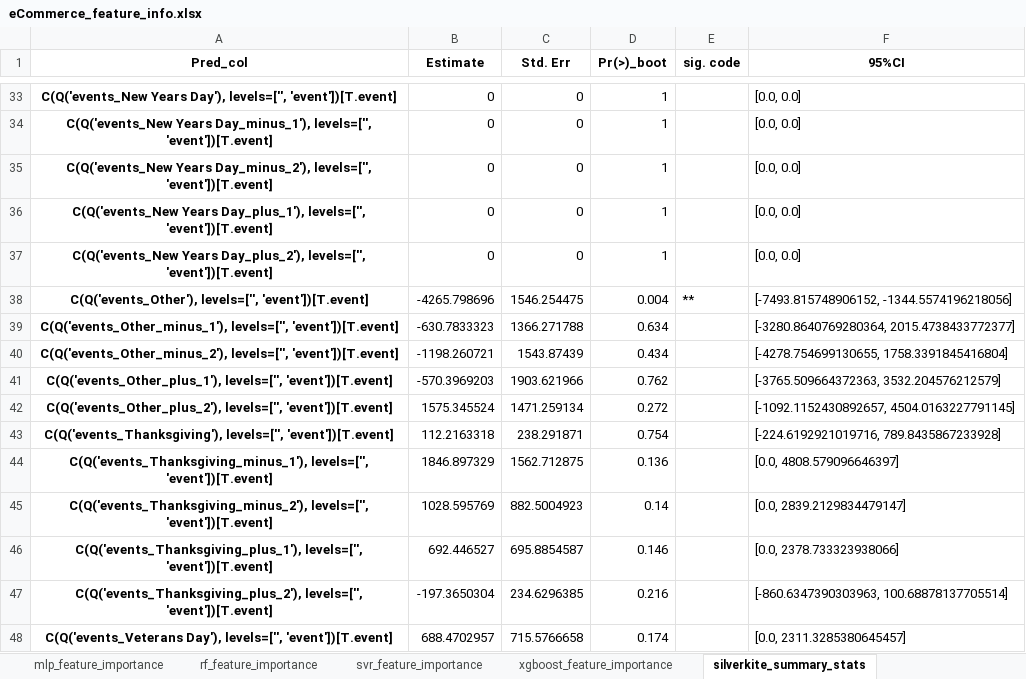
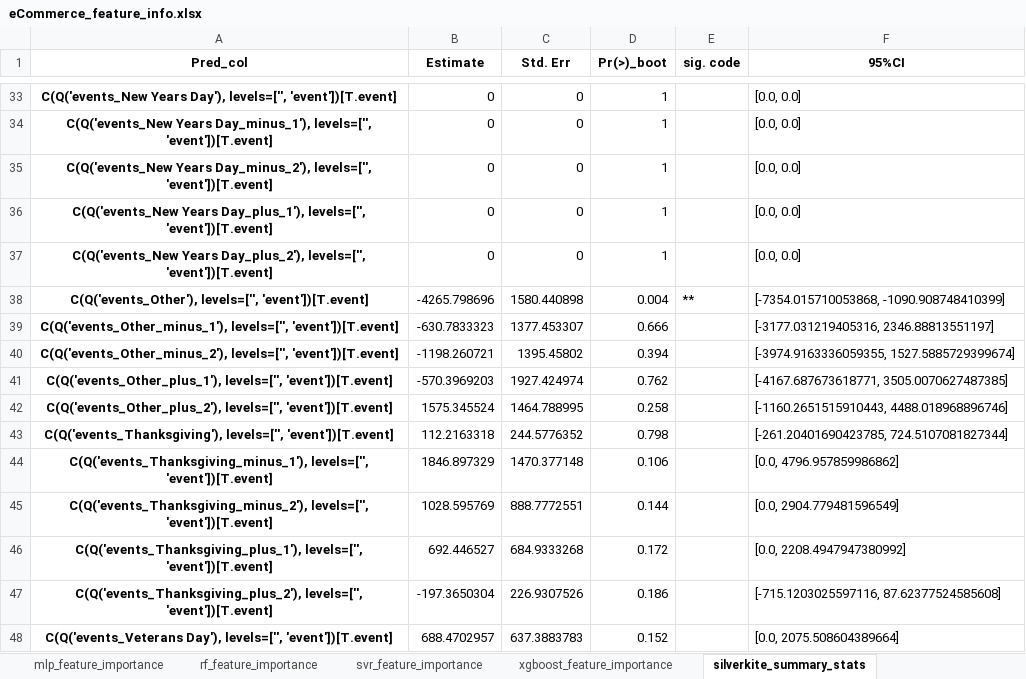
Before and after one commit to mikekeith52/scalecast, an Excel workbook: examples/eCommerce_feature_info.xlsx, sheet silverkite_summary_stats, drawn as a sheet; only a part is shown, gaps mark what is left out; values as stored, in another font and other column widths than the file's, no borders; the diff covers the shown part only; the diff names each change by its address in the sheet, - before the commit and + after, or states it on an @@ line.

```diff
--- a/examples/eCommerce_feature_info.xlsx (sheet silverkite_summary_stats)
+++ b/examples/eCommerce_feature_info.xlsx (sheet silverkite_summary_stats)
-C38 (Std. Err): 1546.254475
+C38 (Std. Err): 1580.440898
-F38 (95%CI): [-7493.815748906152, -1344.5574196218056]
+F38 (95%CI): [-7354.015710053868, -1090.908748410399]
-C39 (Std. Err): 1366.271788
+C39 (Std. Err): 1377.453307
-D39 (Pr(>)_boot): 0.634
+D39 (Pr(>)_boot): 0.666
-F39 (95%CI): [-3280.8640769280364, 2015.4738433772377]
+F39 (95%CI): [-3177.031219405316, 2346.88813551197]
-C40 (Std. Err): 1543.87439
+C40 (Std. Err): 1395.45802
-D40 (Pr(>)_boot): 0.434
+D40 (Pr(>)_boot): 0.394
-F40 (95%CI): [-4278.754699130655, 1758.3391845416804]
+F40 (95%CI): [-3974.9163336059355, 1527.5885729399674]
-C41 (Std. Err): 1903.621966
+C41 (Std. Err): 1927.424974
-F41 (95%CI): [-3765.509664372363, 3532.204576212579]
+F41 (95%CI): [-4167.687673618771, 3505.0070627487385]
-C42 (Std. Err): 1471.259134
+C42 (Std. Err): 1464.788995
-D42 (Pr(>)_boot): 0.272
+D42 (Pr(>)_boot): 0.258
-F42 (95%CI): [-1092.1152430892657, 4504.0163227791145]
+F42 (95%CI): [-1160.2651515910443, 4488.018968896746]
-C43 (Std. Err): 238.291871
+C43 (Std. Err): 244.5776352
-D43 (Pr(>)_boot): 0.754
+D43 (Pr(>)_boot): 0.798
-F43 (95%CI): [-224.6192921019716, 789.8435867233928]
+F43 (95%CI): [-261.20401690423785, 724.5107081827344]
-C44 (Std. Err): 1562.712875
+C44 (Std. Err): 1470.377148
-D44 (Pr(>)_boot): 0.136
+D44 (Pr(>)_boot): 0.106
-F44 (95%CI): [0.0, 4808.579096646397]
+F44 (95%CI): [0.0, 4796.957859986862]
-C45 (Std. Err): 882.5004923
+C45 (Std. Err): 888.7772551
-D45 (Pr(>)_boot): 0.14
+D45 (Pr(>)_boot): 0.144
-F45 (95%CI): [0.0, 2839.2129834479147]
+F45 (95%CI): [0.0, 2904.779481596549]
-C46 (Std. Err): 695.8854587
+C46 (Std. Err): 684.9333268
-D46 (Pr(>)_boot): 0.146
+D46 (Pr(>)_boot): 0.172
-F46 (95%CI): [0.0, 2378.733323938066]
+F46 (95%CI): [0.0, 2208.4947947380992]
-C47 (Std. Err): 234.6296385
+C47 (Std. Err): 226.9307526
-D47 (Pr(>)_boot): 0.216
+D47 (Pr(>)_boot): 0.186
-F47 (95%CI): [-860.6347390303963, 100.68878137705514]
+F47 (95%CI): [-715.1203025597116, 87.62377524585608]
-C48 (Std. Err): 715.5766658
+C48 (Std. Err): 637.3883783
-D48 (Pr(>)_boot): 0.174
+D48 (Pr(>)_boot): 0.152
-F48 (95%CI): [0.0, 2311.3285380645457]
+F48 (95%CI): [0.0, 2075.508604389664]
```
Also changed, not shown: 176 edited cells elsewhere in this sheet, sheet knn_feature_importance, sheet rf_feature_importance, sheet gbt_feature_importance, sheet elasticnet_feature_importance, sheet mlp_feature_importance, sheet svr_feature_importance, 3 more sheets, examples/eCommerce_results.xlsx, examples/eCommerce_validation_grids.xlsx, 5 other files.
